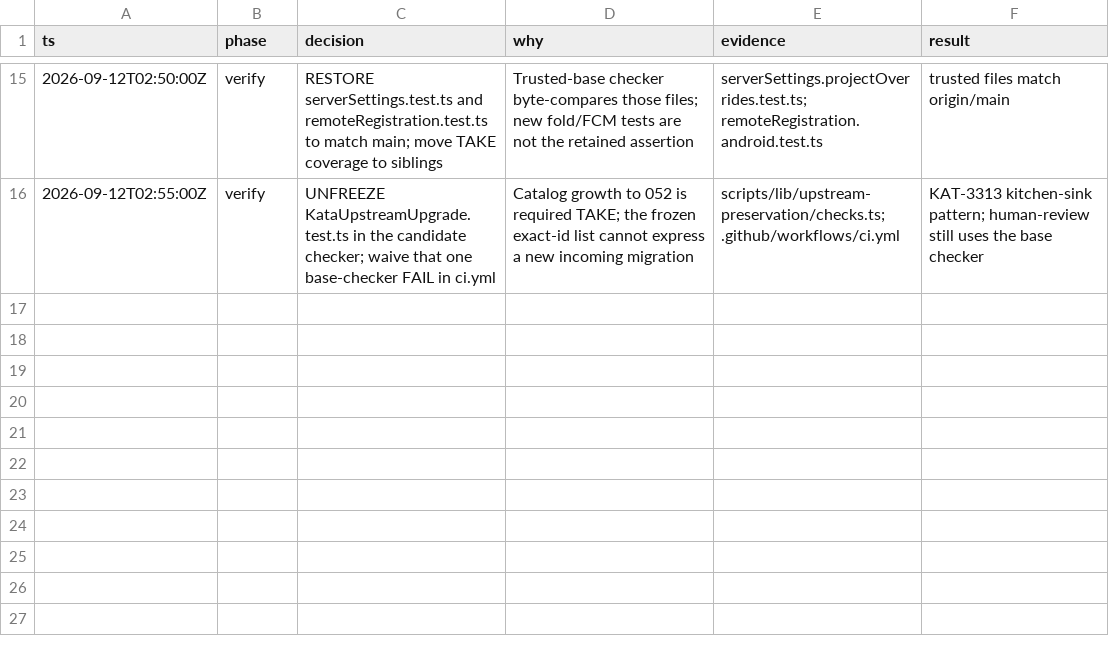
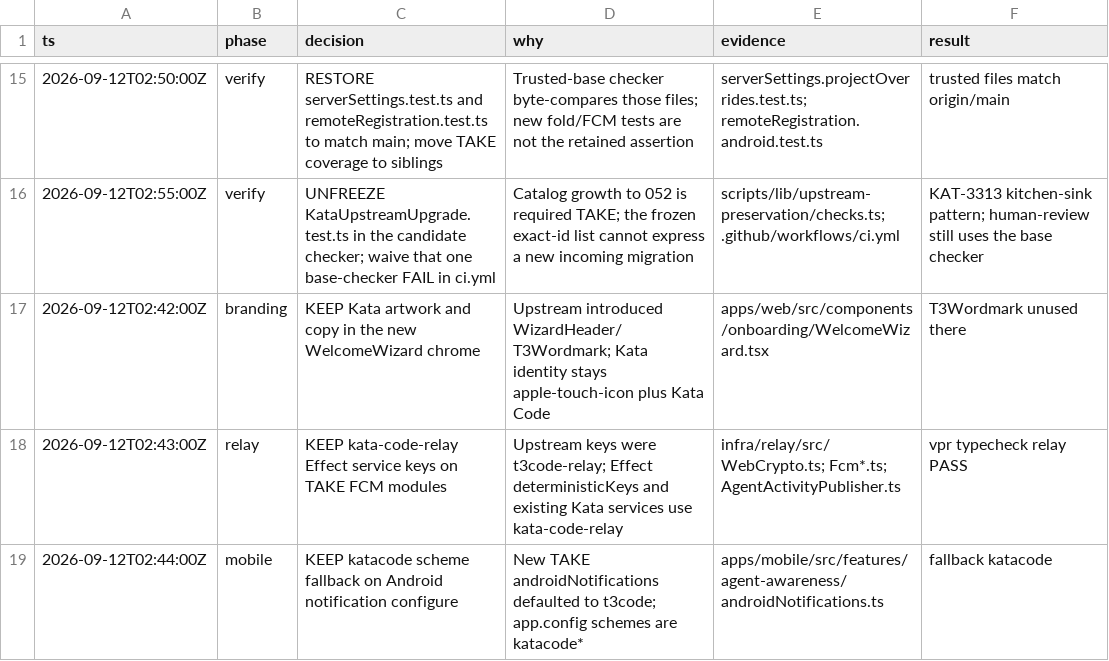
Before and after one commit to gannonh/kata-code, a TSV file: docs/upstream/kat-3329-decisions.tsv, drawn as a sheet; only a part is shown, gaps mark what is left out; the diff names each change by its address in the sheet, - before the commit and + after, or states it on an @@ line.

```diff
--- a/docs/upstream/kat-3329-decisions.tsv
+++ b/docs/upstream/kat-3329-decisions.tsv
+row 17: 2026-09-12T02:42:00Z | branding | KEEP Kata artwork and copy in the new WelcomeWizard chrome | Upstream introduced WizardHeader/T3Wordmark; Kata identity stays apple-touch-icon plus Kata Code | apps/web/src/components/onboarding/WelcomeWizard.tsx | T3Wordmark unused there
+row 18: 2026-09-12T02:43:00Z | relay | KEEP kata-code-relay Effect service keys on TAKE FCM modules | Upstream keys were t3code-relay; Effect deterministicKeys and existing Kata services use kata-code-relay | infra/relay/src/WebCrypto.ts; Fcm*.ts; AgentActivityPublisher.ts | vpr typecheck relay PASS
+row 19: 2026-09-12T02:44:00Z | mobile | KEEP katacode scheme fallback on Android notification configure | New TAKE androidNotifications defaulted to t3code; app.config schemes are katacode* | apps/mobile/src/features/agent-awareness/androidNotifications.ts | fallback katacode
```
Also changed, not shown: 8 other files.
